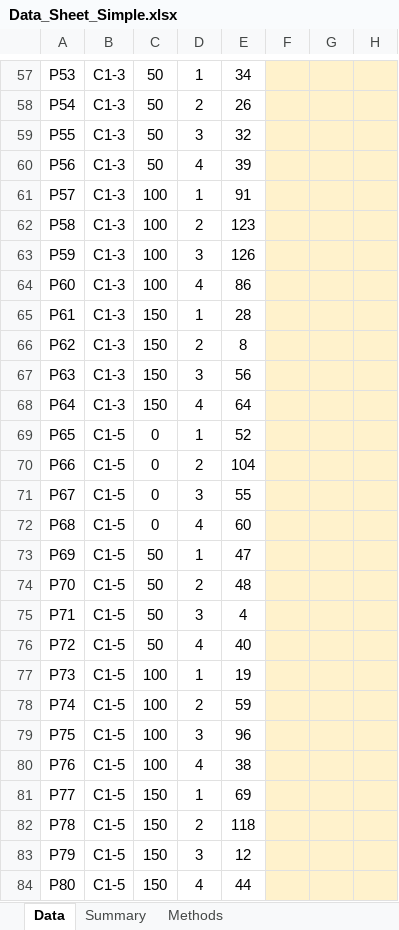
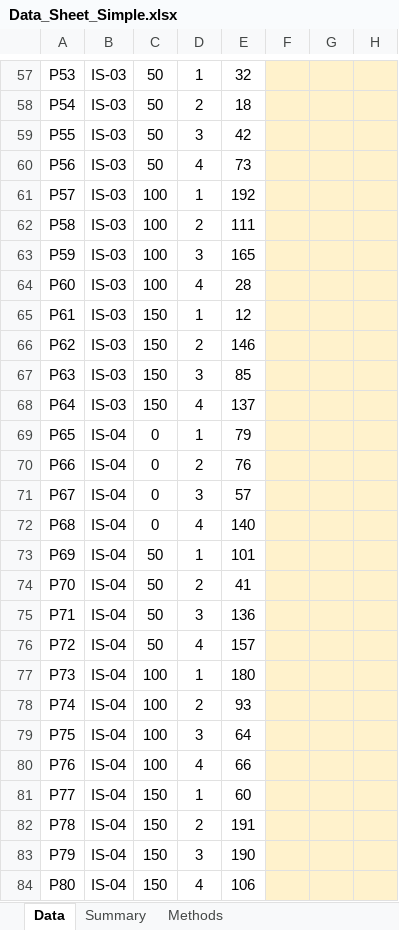
Before and after one commit to svs471994-source/Skill, an Excel workbook: output/endophyte_consortia_paper/Data_Sheet_Simple.xlsx, sheet Data, drawn as a sheet; only a part is shown, gaps mark what is left out; values as stored, in another font and other column widths than the file's, no borders; the diff covers the shown part only; the diff names each change by its address in the sheet, - before the commit and + after, or states it on an @@ line.

```diff
--- a/output/endophyte_consortia_paper/Data_Sheet_Simple.xlsx (sheet Data)
+++ b/output/endophyte_consortia_paper/Data_Sheet_Simple.xlsx (sheet Data)
-B57:B68: C1-3
+B57:B68: IS-03
-E57: 34
+E57: 32
-E58: 26
+E58: 18
-E59: 32
+E59: 42
-E60: 39
+E60: 73
-E61: 91
+E61: 192
-E62: 123
+E62: 111
-E63: 126
+E63: 165
-E64: 86
+E64: 28
-E65: 28
+E65: 12
-E66: 8
+E66: 146
-E67: 56
+E67: 85
-E68: 64
+E68: 137
-B69:B84: C1-5
+B69:B84: IS-04
-E69: 52
+E69: 79
-E70: 104
+E70: 76
-E71: 55
+E71: 57
-E72: 60
+E72: 140
-E73: 47
+E73: 101
-E74: 48
+E74: 41
-E75: 4
+E75: 136
-E76: 40
+E76: 157
-E77: 19
+E77: 180
-E78: 59
+E78: 93
-E79: 96
+E79: 64
-E80: 38
+E80: 66
-E81: 69
+E81: 60
-E82: 118
+E82: 191
-E83: 12
+E83: 190
-E84: 44
+E84: 106
```
Also changed, not shown: 64 added rows and 185 edited cells elsewhere in this sheet, sheet Summary, formulas that keep their value, 1 other file.
